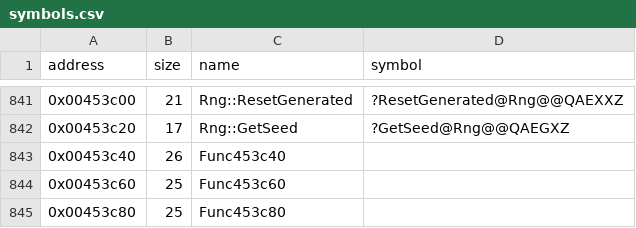
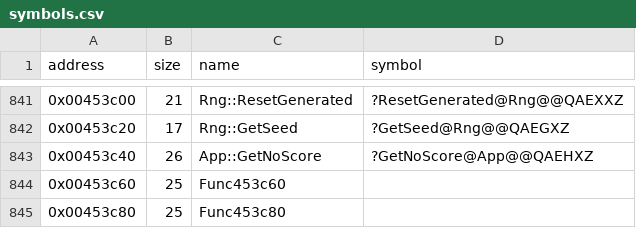
Before and after one commit to Cirno-Labs/th08, a CSV file: config/symbols.csv, drawn as a sheet; only a part is shown, gaps mark what is left out.

```diff
--- a/config/symbols.csv
+++ b/config/symbols.csv
@@ -842,3 +842,3 @@ address,size,name,symbol
 0x00453c20,17,Rng::GetSeed,?GetSeed@Rng@@QAEGXZ
-0x00453c40,26,Func453c40,
+0x00453c40,26,App::GetNoScore,?GetNoScore@App@@QAEHXZ
 0x00453c60,25,Func453c60,
```
Also changed, not shown: 2 other files.
